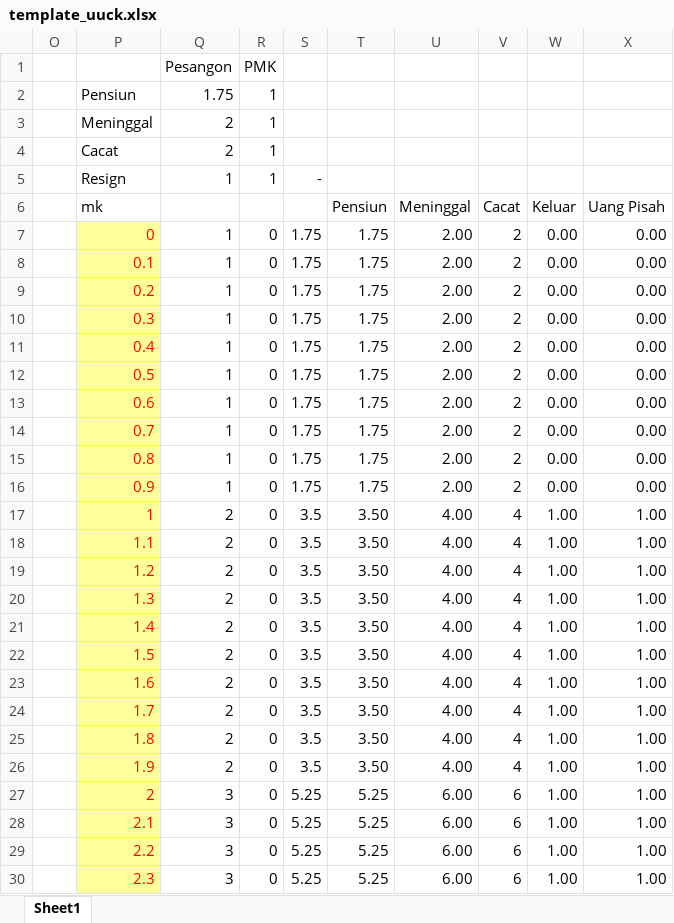
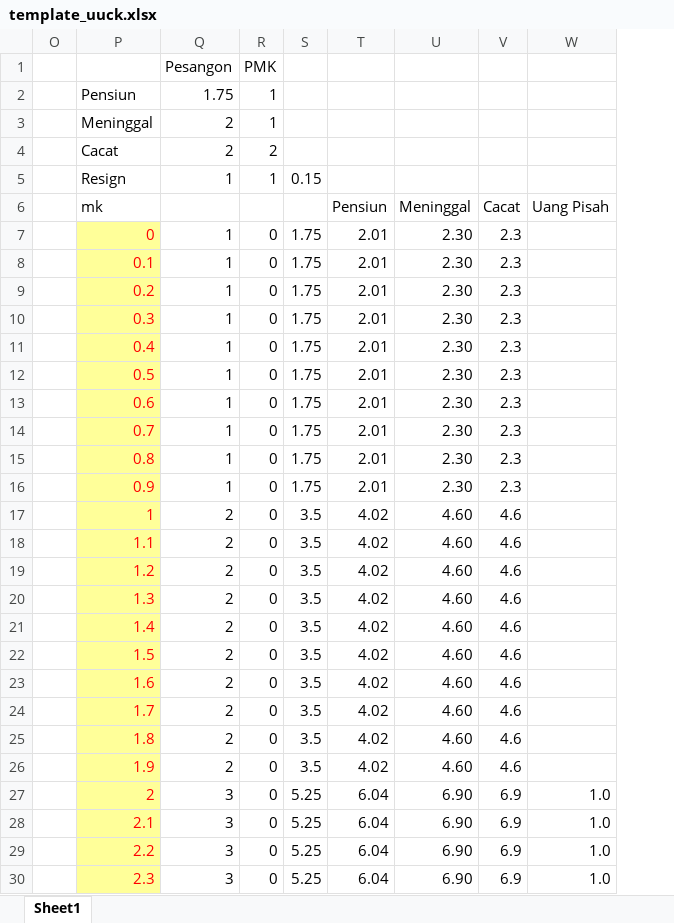
Before and after one commit to aryaaugusta/imbalan-pasca-kerja-app, an Excel workbook: data/file/template_uuck.xlsx, sheet Sheet1, drawn as a sheet; only a part is shown; values as stored, in another font and other column widths than the file's, no borders; removed rows and columns are numbered as before the commit, all else as after; the diff covers the shown part only; the diff names each change by its address in the sheet, - before the commit and + after, or states it on an @@ line.

```diff
--- a/data/file/template_uuck.xlsx (sheet Sheet1)
+++ b/data/file/template_uuck.xlsx (sheet Sheet1)
-column W (Keluar), rows 7-30: 0.00 | 0.00 | 0.00 | 0.00 | 0.00 | 0.00 | 0.00 | 0.00 | 0.00 | 0.00 | 1.00 | 1.00 | 1.00 | 1.00 | 1.00 | 1.00 | 1.00 | 1.00 | 1.00 | 1.00 | 1.00 | 1.00 | 1.00 | 1.00
-R4: 1
+R4: 2
-S5: -
+S5: 0.15
-T7:T16 (Pensiun): 1.75
+T7:T16 (Pensiun): 2.01
-U7:U16 (Meninggal): 2.00
+U7:U16 (Meninggal): 2.30
-V7:V16 (Cacat): 2
+V7:V16 (Cacat): 2.3
-W7:W16 (Uang Pisah): 0.00
+W7:W16 (Uang Pisah): (empty)
-T17:T26 (Pensiun): 3.50
+T17:T26 (Pensiun): 4.02
-U17:U26 (Meninggal): 4.00
+U17:U26 (Meninggal): 4.60
-V17:V26 (Cacat): 4
+V17:V26 (Cacat): 4.6
-W17:W26 (Uang Pisah): 1.00
+W17:W26 (Uang Pisah): (empty)
-T27:T30 (Pensiun): 5.25
+T27:T30 (Pensiun): 6.04
-U27:U30 (Meninggal): 6.00
+U27:U30 (Meninggal): 6.90
-V27:V30 (Cacat): 6
+V27:V30 (Cacat): 6.9
-W27:W30 (Uang Pisah): 1.00
+W27:W30 (Uang Pisah): 1.0
```
Also changed, not shown: 1560 edited cells elsewhere in this sheet, formulas that keep their value, data/file/tabel_mortalita_dinamis.xlsx, data/file/template_karyawan_test.xlsx, 2 other files.
